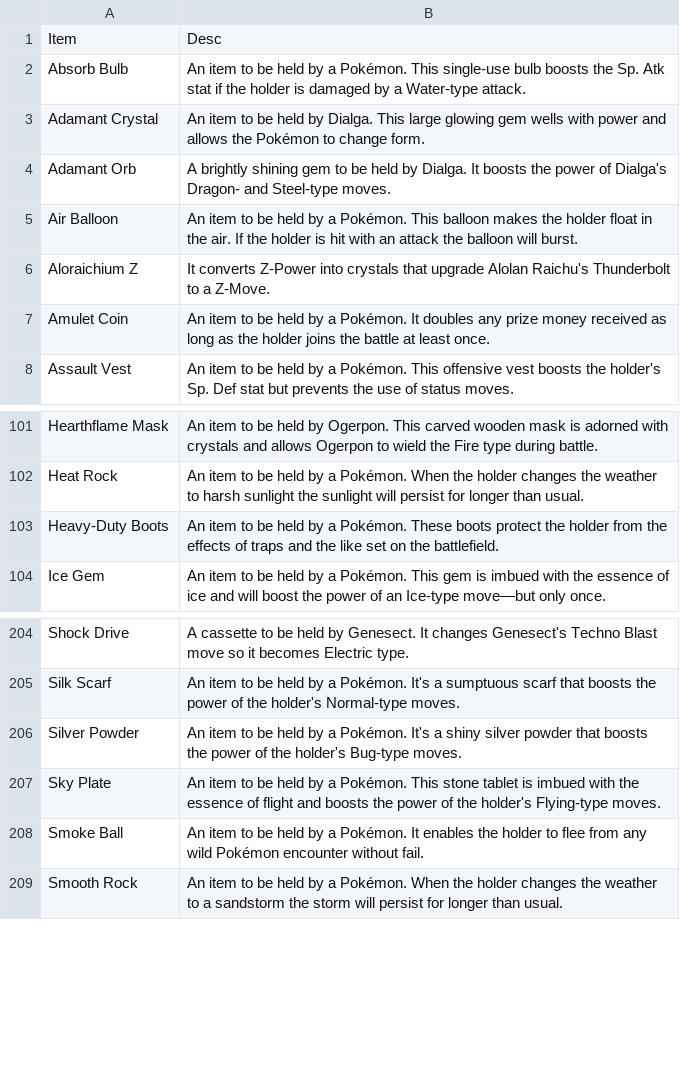
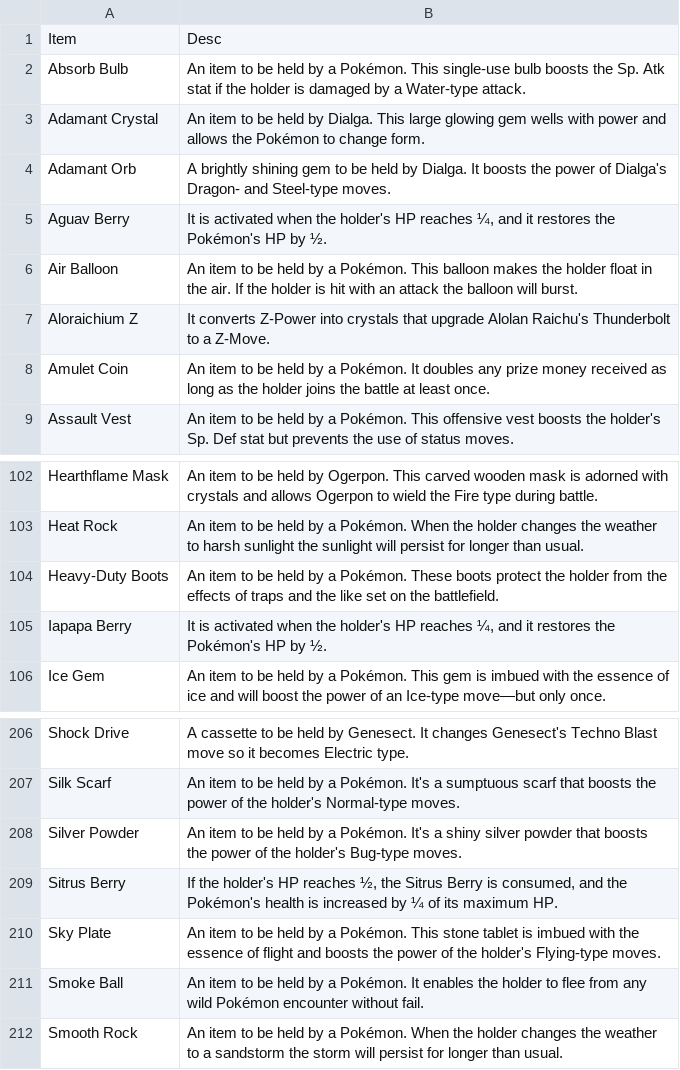
Before and after one commit to yeohgi/YogonDexLite, a CSV file: items.csv, drawn as a sheet; only a part is shown, gaps mark what is left out.

```diff
--- a/items.csv
+++ b/items.csv
@@ -4,2 +4,3 @@ Adamant Crystal,"An item to be held by Dialga. This large glowing gem wells with
 Adamant Orb,"A brightly shining gem to be held by Dialga. It boosts the power of Dialga's Dragon- and Steel-type moves."
+Aguav Berry,"It is activated when the holder's HP reaches ¼, and it restores the Pokémon's HP by ½."
 Air Balloon,"An item to be held by a Pokémon. This balloon makes the holder float in the air. If the holder is hit with an attack the balloon will burst."
@@ -103,2 +104,3 @@ Heat Rock,"An item to be held by a Pokémon. When the holder changes the weather
 Heavy-Duty Boots,"An item to be held by a Pokémon. These boots protect the holder from the effects of traps and the like set on the battlefield."
+Iapapa Berry,"It is activated when the holder's HP reaches ¼, and it restores the Pokémon's HP by ½."
 Ice Gem,"An item to be held by a Pokémon. This gem is imbued with the essence of ice and will boost the power of an Ice-type move—but only once."
@@ -206,2 +208,3 @@ Silk Scarf,"An item to be held by a Pokémon. It's a sumptuous scarf that boosts
 Silver Powder,"An item to be held by a Pokémon. It's a shiny silver powder that boosts the power of the holder's Bug-type moves."
+Sitrus Berry,"If the holder's HP reaches ½, the Sitrus Berry is consumed, and the Pokémon's health is increased by ¼ of its maximum HP."
 Sky Plate,"An item to be held by a Pokémon. This stone tablet is imbued with the essence of flight and boosts the power of the holder's Flying-type moves."
```
Also changed, not shown: pokemon.csv, 3 other files.
